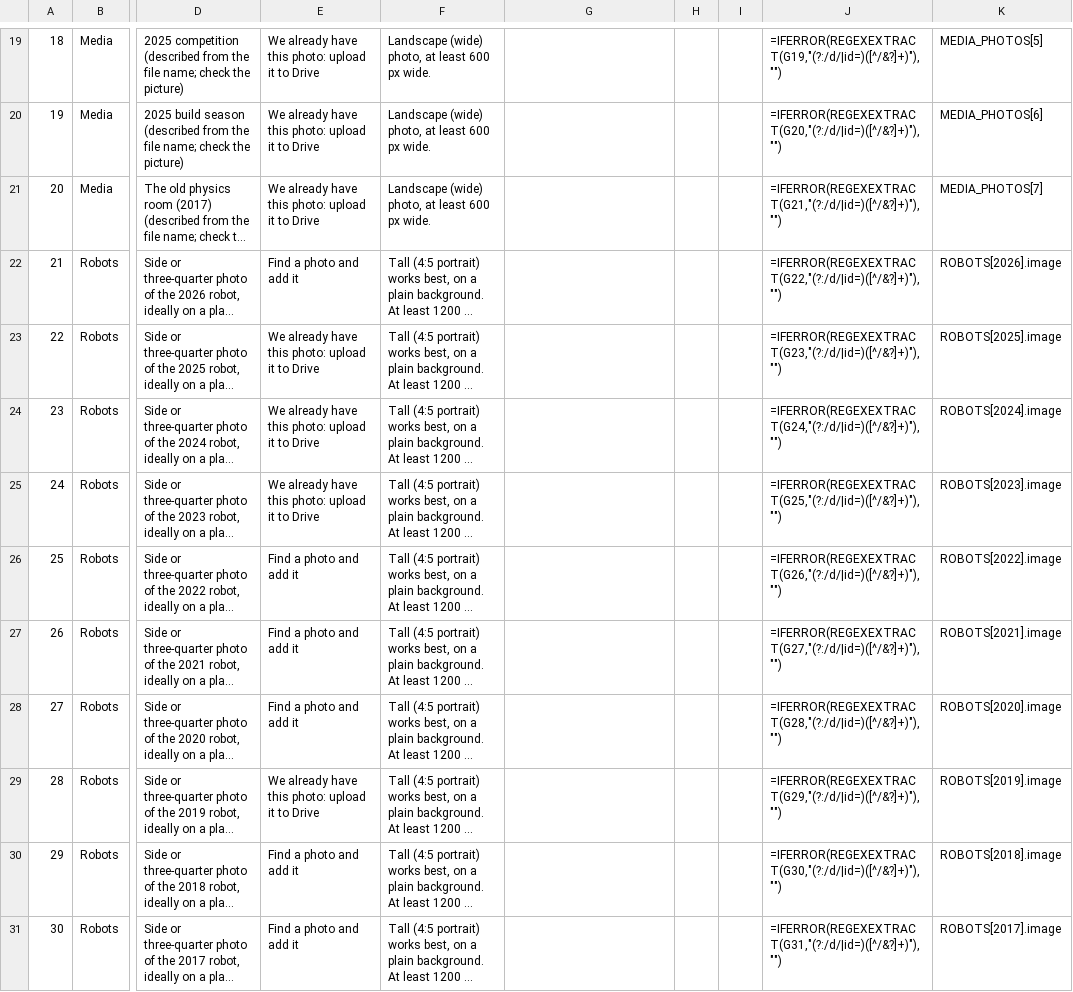
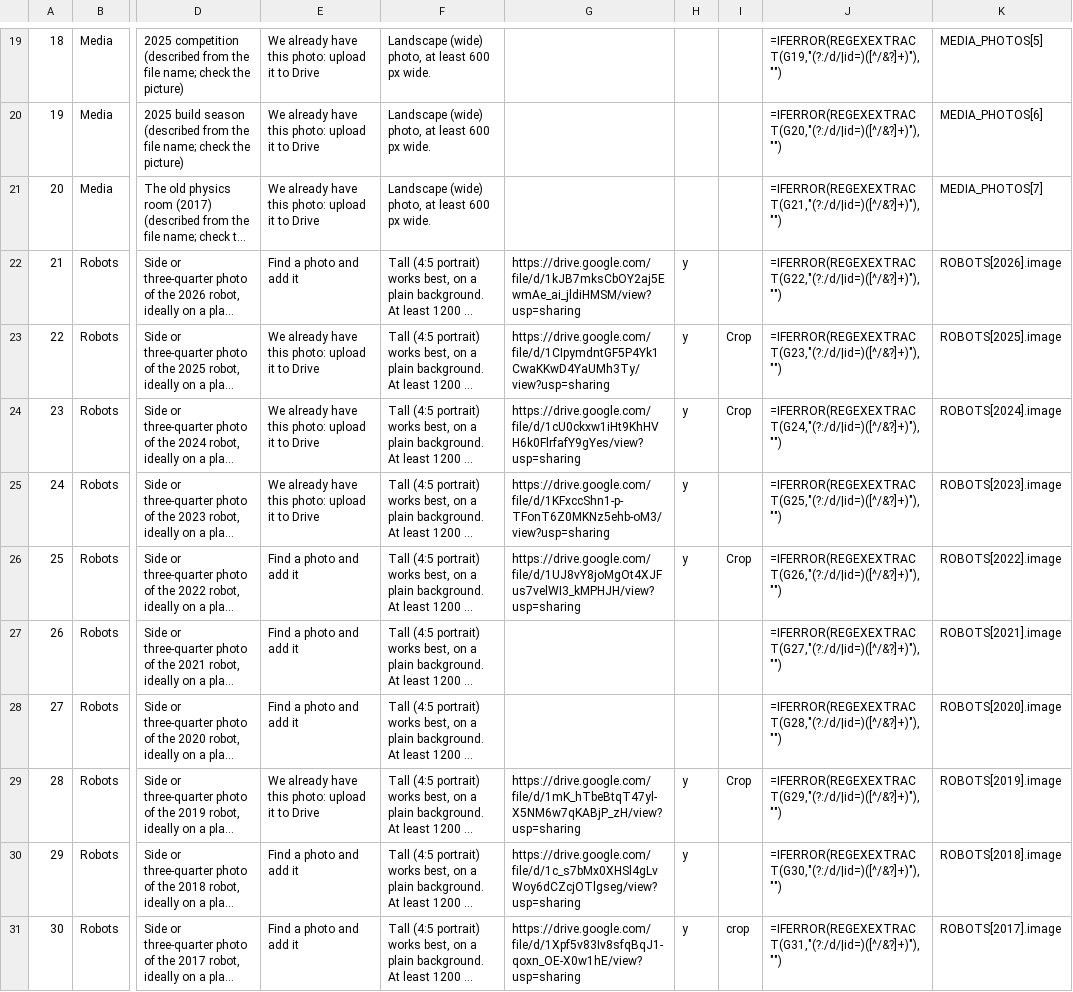
Before and after one commit to jagoldman/team-2972-website, a CSV file: docs/photo-ids.csv, drawn as a sheet; only a part is shown, gaps mark what is left out; long unchanged cells end in …; the diff covers the shown part only; the diff names each change by its address in the sheet, - before the commit and + after, or states it on an @@ line.

```diff
--- a/docs/photo-ids.csv
+++ b/docs/photo-ids.csv
-G22: (empty)
+G22: https://drive.google.com/file/d/1kJB7mksCbOY2aj5EwmAe_ai_jldiHMSM/view?usp=sharing
-H22:H26: (empty)
+H22:H26: y
-G23: (empty)
+G23: https://drive.google.com/file/d/1CIpymdntGF5P4Yk1CwaKKwD4YaUMh3Ty/view?usp=sharing
-I23:I24: (empty)
+I23:I24: Crop
-G24: (empty)
+G24: https://drive.google.com/file/d/1cU0ckxw1iHt9KhHVH6k0FlrfafY9gYes/view?usp=sharing
-G25: (empty)
+G25: https://drive.google.com/file/d/1KFxccShn1-p-TFonT6Z0MKNz5ehb-oM3/view?usp=sharing
-G26: (empty)
+G26: https://drive.google.com/file/d/1UJ8vY8joMgOt4XJFus7velWI3_kMPHJH/view?usp=sharing
-I26: (empty)
+I26: Crop
-G29: (empty)
+G29: https://drive.google.com/file/d/1mK_hTbeBtqT47yl-X5NM6w7qKABjP_zH/view?usp=sharing
-H29:H31: (empty)
+H29:H31: y
-I29: (empty)
+I29: Crop
-G30: (empty)
+G30: https://drive.google.com/file/d/1c_s7bMx0XHSl4gLvWoy6dCZcjOTlgseg/view?usp=sharing
-G31: (empty)
+G31: https://drive.google.com/file/d/1Xpf5v83Iv8sfqBqJ1-qoxn_OE-X0w1hE/view?usp=sharing
-I31: (empty)
+I31: crop
```
Also changed, not shown: 39 edited cells elsewhere in this file, 1 other file.
